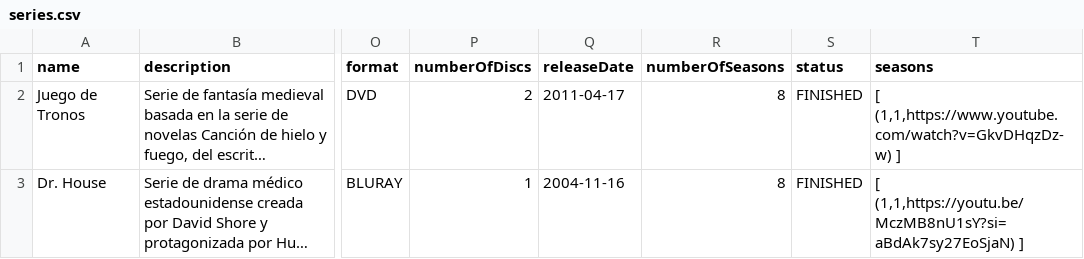
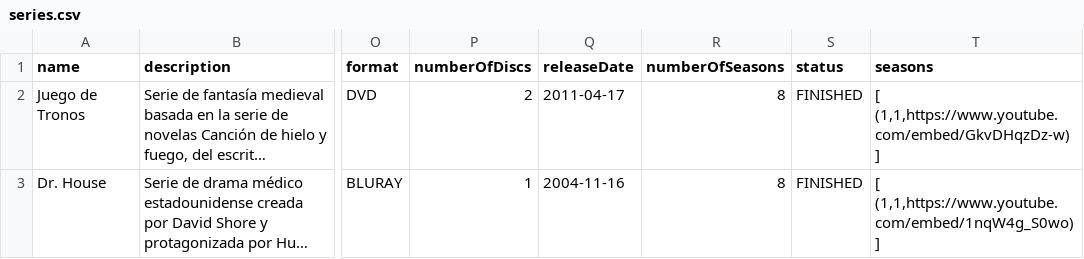
Before and after one commit to luciaponce-us/TFG-Cultura, a CSV file: backend/src/main/resources/data/series.csv, drawn as a sheet; only a part is shown, gaps mark what is left out; long unchanged cells end in …; the diff names each change by its address in the sheet, - before the commit and + after, or states it on an @@ line.

Commit message:
chore(catalog): :seedling: add trailers to example data

```diff
--- a/backend/src/main/resources/data/series.csv
+++ b/backend/src/main/resources/data/series.csv
-T2 (seasons): [ (1,1,https://www.youtube.com/watch?v=GkvDHqzDz-w) ]
+T2 (seasons): [ (1,1,https://www.youtube.com/embed/GkvDHqzDz-w) ]
-T3 (seasons): [ (1,1,https://youtu.be/MczMB8nU1sY?si=aBdAk7sy27EoSjaN) ]
+T3 (seasons): [ (1,1,https://www.youtube.com/embed/1nqW4g_S0wo) ]
```
Also changed, not shown: backend/src/main/resources/data/movies.csv.
